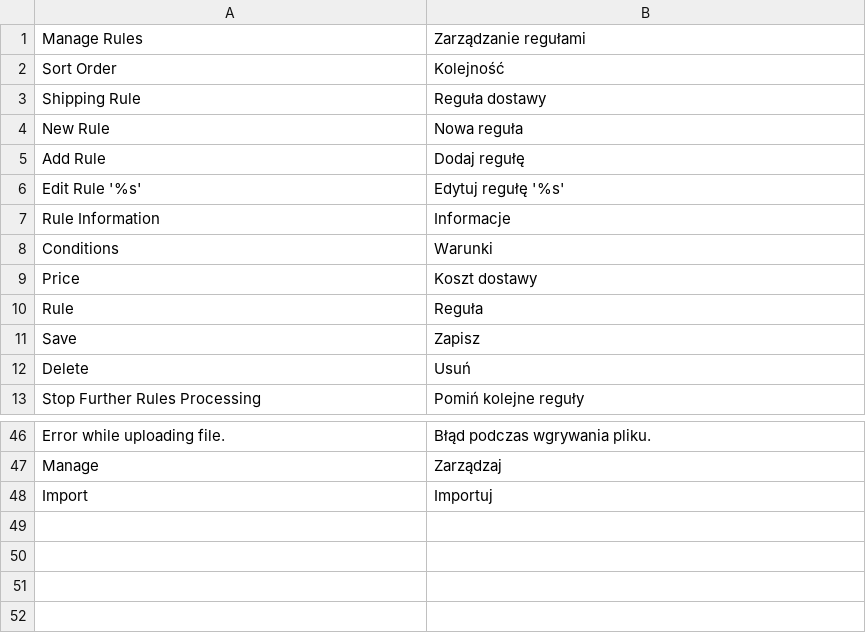
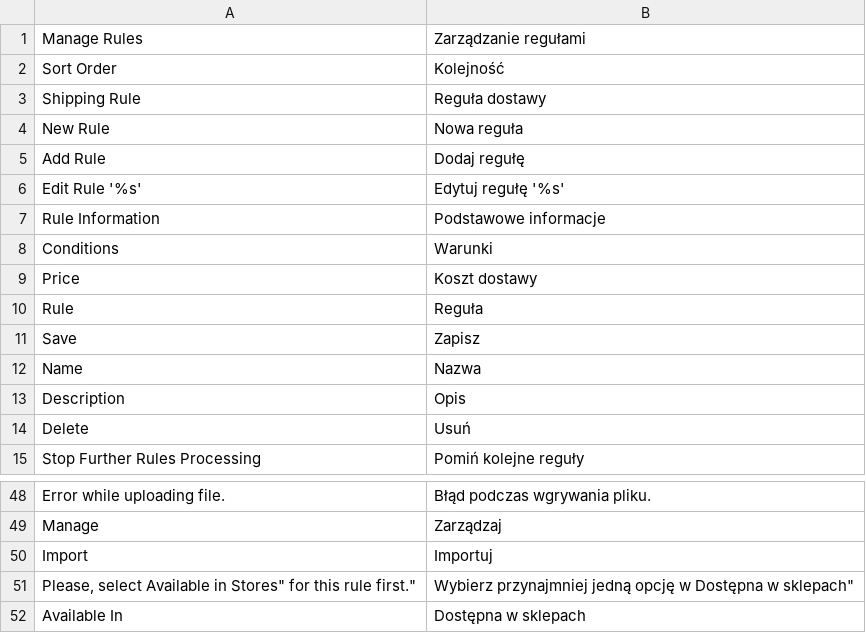
Before and after one commit to dmaciej/Mf_ShippingRule, a CSV file: app/locale/pl_PL/Mf_ShippingRule.csv, drawn as a sheet; only a part is shown, gaps mark what is left out.

Commit message:
Added rules per store.

```diff
--- a/app/locale/pl_PL/Mf_ShippingRule.csv
+++ b/app/locale/pl_PL/Mf_ShippingRule.csv
@@ -6,3 +6,3 @@
 "Edit Rule '%s'","Edytuj regułę '%s'"
-"Rule Information","Informacje"
+"Rule Information","Podstawowe informacje"
 "Conditions","Warunki"
@@ -11,2 +11,4 @@
 "Save","Zapisz"
+"Name","Nazwa"
+"Description","Opis"
 "Delete","Usuń"
@@ -48 +50,3 @@
 "Import","Importuj"
+"Please, select "Available in Stores" for this rule first.","Wybierz przynajmniej jedną opcję w "Dostępna w sklepach"
+"Available In","Dostępna w sklepach"
```
Also changed, not shown: 12 other files.
